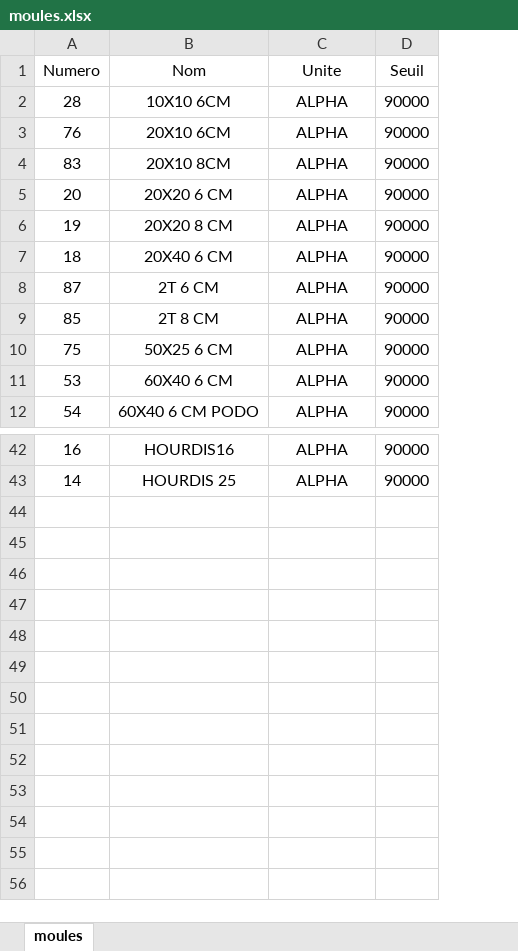
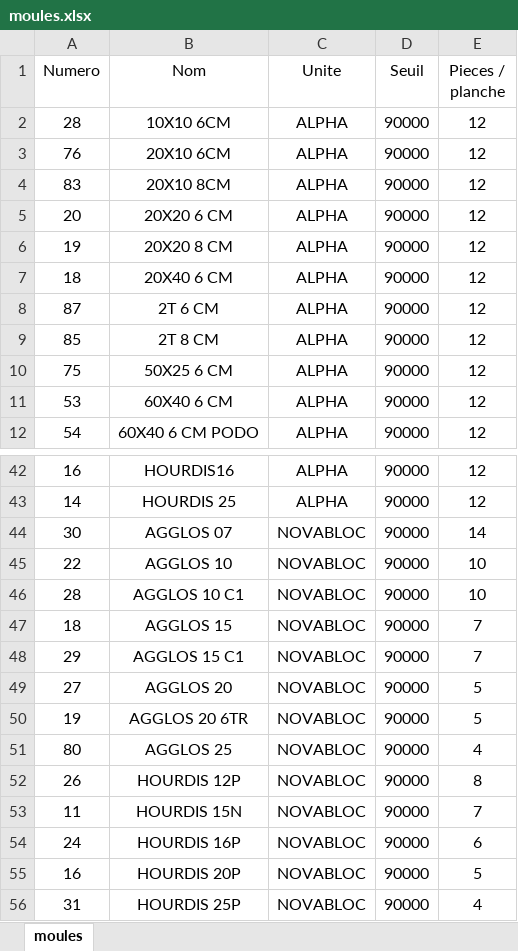
Before and after one commit to elganiesta/vetcam, an Excel workbook: assets/files/moules.xlsx, sheet moules, drawn as a sheet; only a part is shown, gaps mark what is left out; values as stored, in another font and other column widths than the file's, no borders; table styles not drawn; the diff names each change by its address in the sheet, - before the commit and + after, or states it on an @@ line.

Commit message:
Import excel

```diff
--- a/assets/files/moules.xlsx (sheet moules)
+++ b/assets/files/moules.xlsx (sheet moules)
+column E (Pieces / planche), rows 2-12: all 12; rows 42-43: 12 | 12
+row 44: 30 | AGGLOS 07 | NOVABLOC | 90000 | 14
+row 45: 22 | AGGLOS 10 | NOVABLOC | 90000 | 10
+row 46: 28 | AGGLOS 10 C1 | NOVABLOC | 90000 | 10
+row 47: 18 | AGGLOS 15 | NOVABLOC | 90000 | 7
+row 48: 29 | AGGLOS 15 C1 | NOVABLOC | 90000 | 7
+row 49: 27 | AGGLOS 20 | NOVABLOC | 90000 | 5
+row 50: 19 | AGGLOS 20 6TR | NOVABLOC | 90000 | 5
+row 51: 80 | AGGLOS 25 | NOVABLOC | 90000 | 4
+row 52: 26 | HOURDIS 12P | NOVABLOC | 90000 | 8
+row 53: 11 | HOURDIS 15N | NOVABLOC | 90000 | 7
+row 54: 24 | HOURDIS 16P | NOVABLOC | 90000 | 6
+row 55: 16 | HOURDIS 20P | NOVABLOC | 90000 | 5
+row 56: 31 | HOURDIS 25P | NOVABLOC | 90000 | 4
```
Also changed, not shown: 11 other files.
